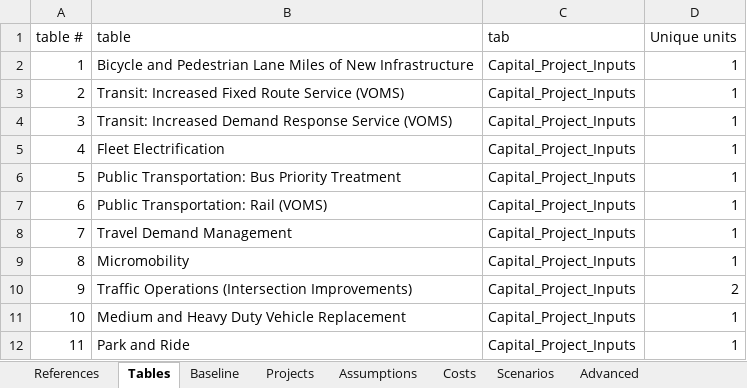
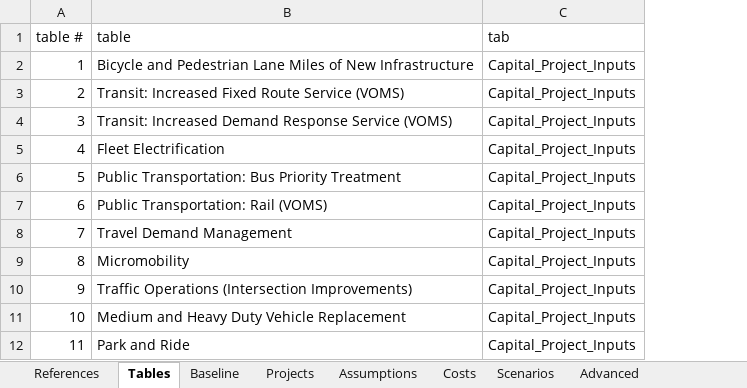
Before and after one commit to camsys/TEACART, an Excel workbook: data/FAKE FOR RUNS 2.User_Inputs.xlsx, sheet Tables, drawn as a sheet; only a part is shown; values as stored, in another font and other column widths than the file's, no borders; the diff names each change by its address in the sheet, - before the commit and + after, or states it on an @@ line.

```diff
--- a/data/FAKE FOR RUNS 2.User_Inputs.xlsx (sheet Tables)
+++ b/data/FAKE FOR RUNS 2.User_Inputs.xlsx (sheet Tables)
-column D (Unique units), rows 2-12: 1 | 1 | 1 | 1 | 1 | 1 | 1 | 1 | 2 | 1 | 1
```
Also changed, not shown: sheet Costs, sheet Projects, sheet Assumptions, sheet References, sheet Baseline, sheet Advanced, hidden cells, 5 other files.
